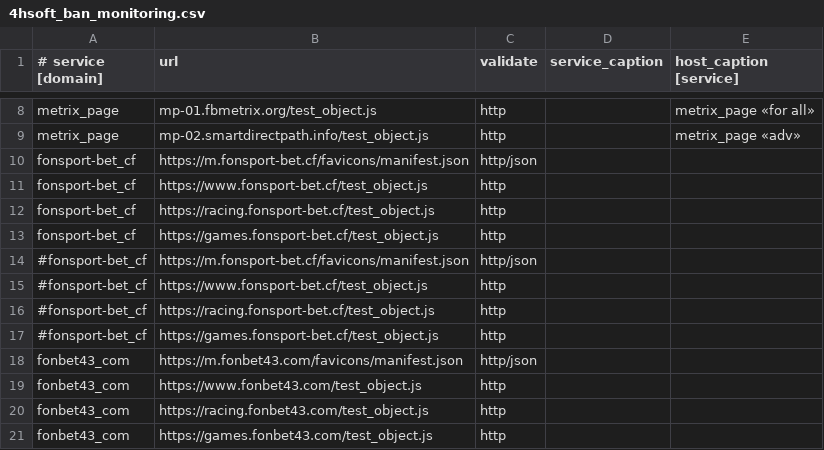
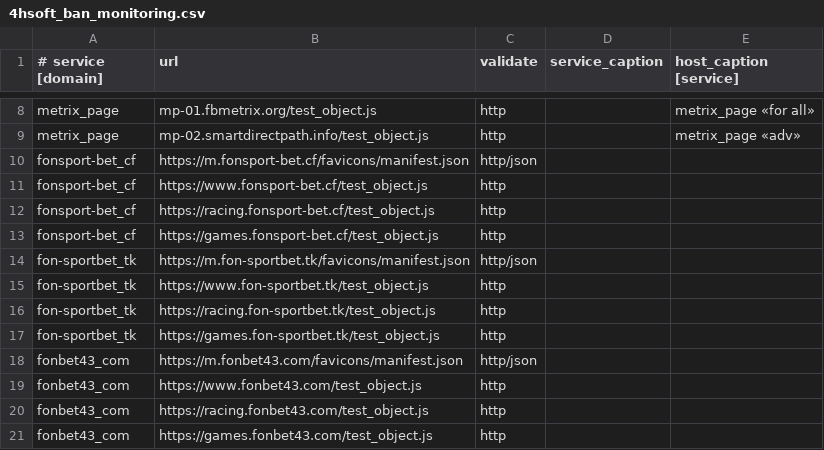
Before and after one commit to fbcloudstuff/apps, a CSV file: ban-monitoring/4hsoft_ban_monitoring.csv, drawn as a sheet; only a part is shown, gaps mark what is left out.

Commit message:
update ban-monitoring.csv

```diff
--- a/ban-monitoring/4hsoft_ban_monitoring.csv
+++ b/ban-monitoring/4hsoft_ban_monitoring.csv
@@ -13,6 +13,6 @@ fonsport-bet_cf;https://racing.fonsport-bet.cf/test_object.js;http;;
 fonsport-bet_cf;https://games.fonsport-bet.cf/test_object.js;http;;
-#fonsport-bet_cf;https://m.fonsport-bet.cf/favicons/manifest.json;http/json;;
-#fonsport-bet_cf;https://www.fonsport-bet.cf/test_object.js;http;;
-#fonsport-bet_cf;https://racing.fonsport-bet.cf/test_object.js;http;;
-#fonsport-bet_cf;https://games.fonsport-bet.cf/test_object.js;http;;
+fon-sportbet_tk;https://m.fon-sportbet.tk/favicons/manifest.json;http/json;;
+fon-sportbet_tk;https://www.fon-sportbet.tk/test_object.js;http;;
+fon-sportbet_tk;https://racing.fon-sportbet.tk/test_object.js;http;;
+fon-sportbet_tk;https://games.fon-sportbet.tk/test_object.js;http;;
 fonbet43_com;https://m.fonbet43.com/favicons/manifest.json;http/json;;
```
